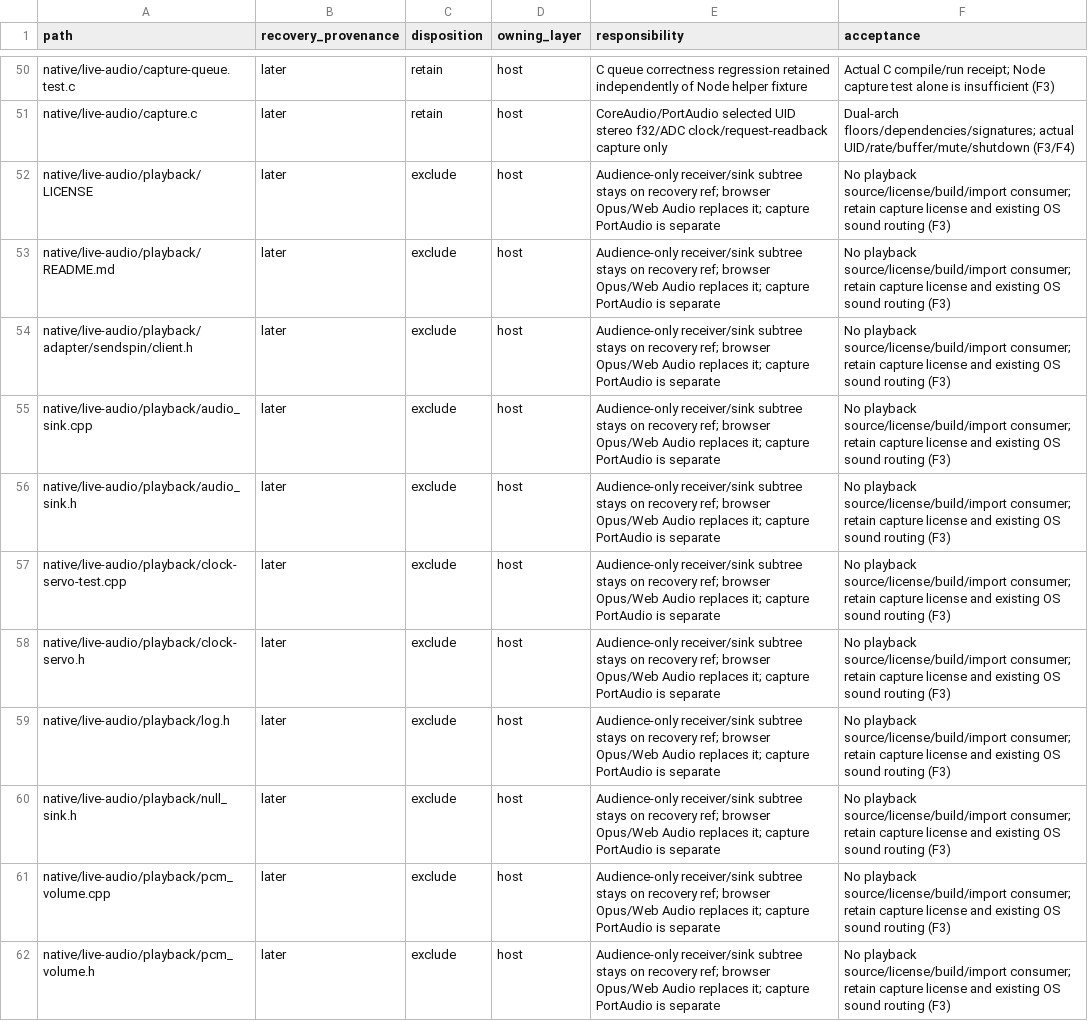
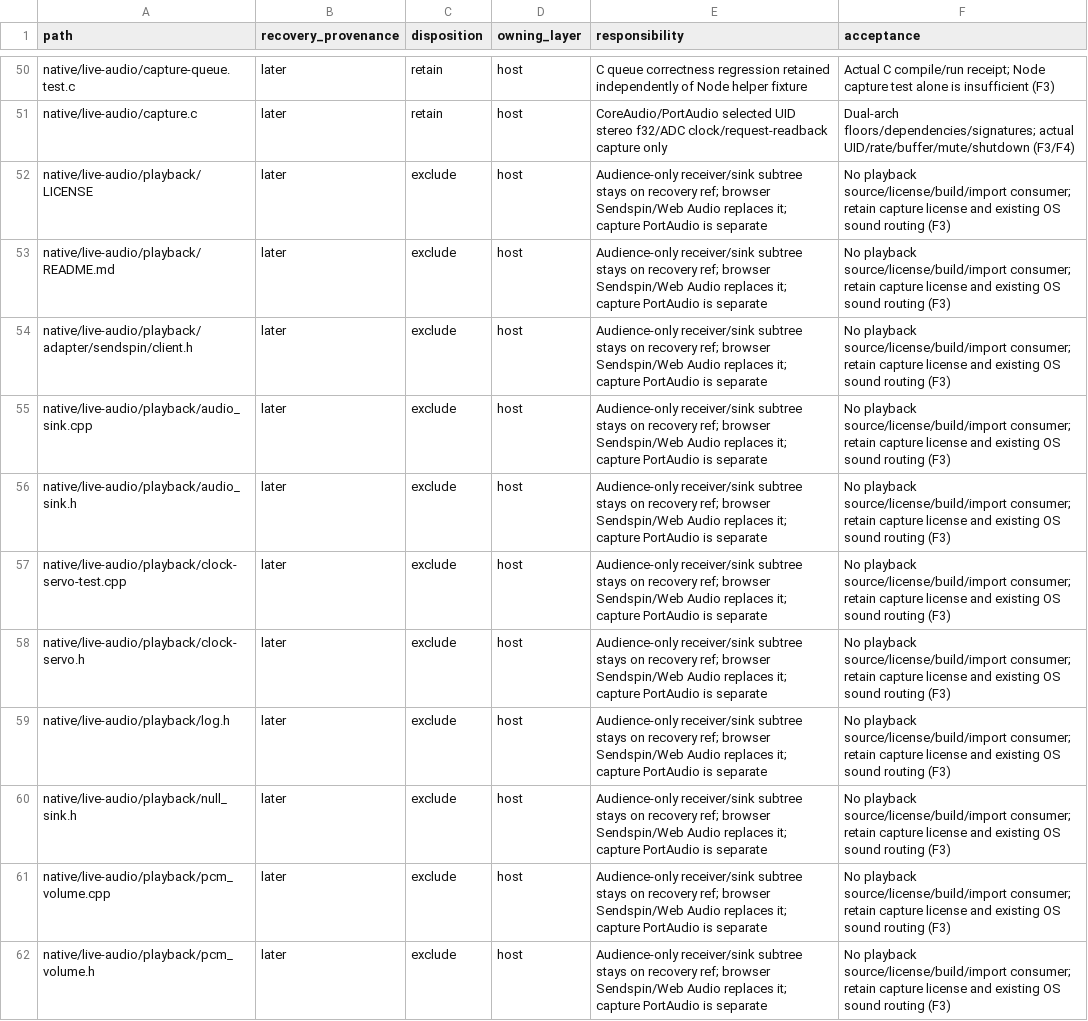
Before and after one commit to avoid-quest/couch, a CSV file: docs/player-modes-file-disposition.csv, drawn as a sheet; only a part is shown, gaps mark what is left out; the diff covers the shown part only; the diff names each change by its address in the sheet, - before the commit and + after, or states it on an @@ line.

Commit message:
Correct browser Live PCM recovery dispositions

```diff
--- a/docs/player-modes-file-disposition.csv
+++ b/docs/player-modes-file-disposition.csv
-E52:E62 (responsibility): …ref; browser Opus/Web Audio replaces…
+E52:E62 (responsibility): …ref; browser Sendspin/Web Audio replaces…
```
Also changed, not shown: 41 edited cells elsewhere in this file, 3 other files.
